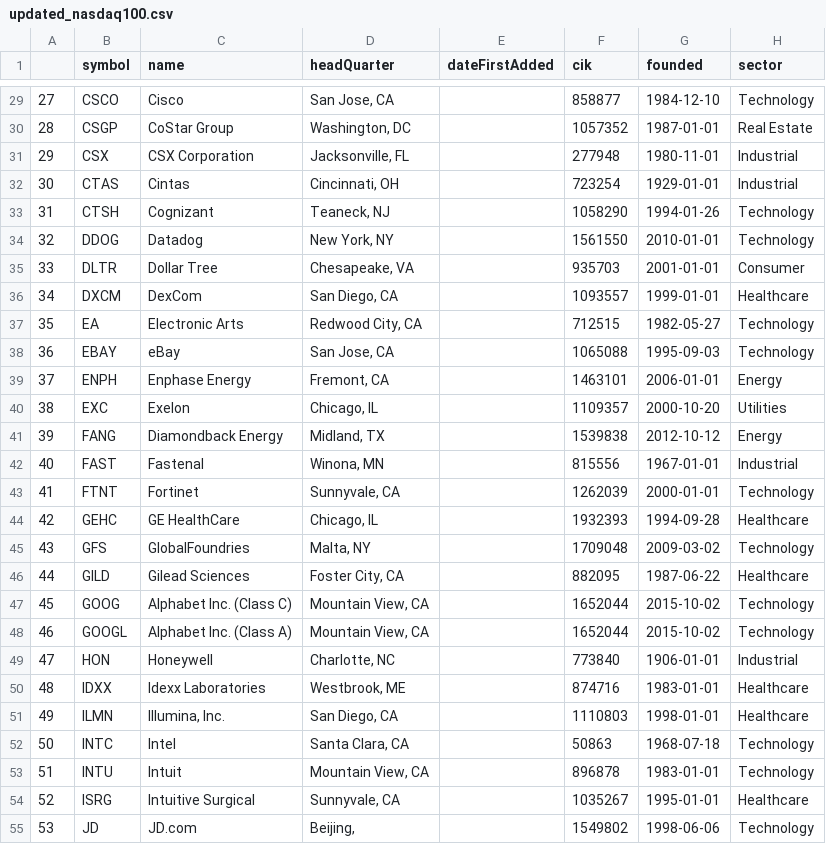
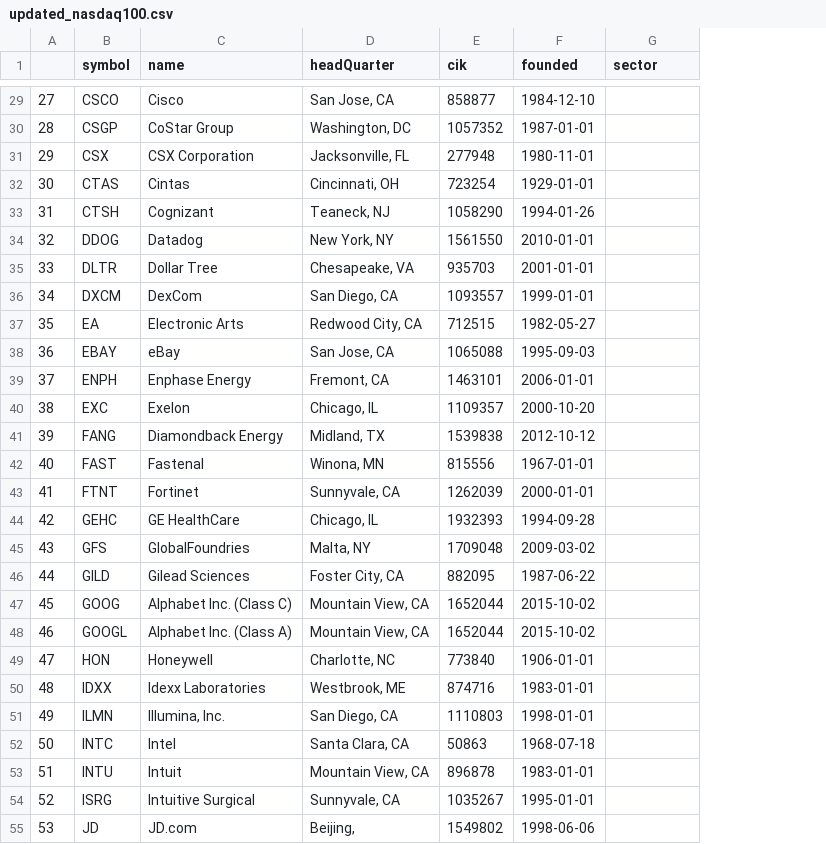
Before and after one commit to aurorachilles/Stock-Market-with-OpenAI, a CSV file: res/updated_nasdaq100.csv, drawn as a sheet; only a part is shown, gaps mark what is left out; removed rows and columns are numbered as before the commit, all else as after; the diff covers the shown part only; the diff names each change by its address in the sheet, - before the commit and + after, or states it on an @@ line.

```diff
--- a/res/updated_nasdaq100.csv
+++ b/res/updated_nasdaq100.csv
-column E (dateFirstAdded), empty
-G29 (sector): Technology
+G29 (sector): (empty)
-G30 (sector): Real Estate
+G30 (sector): (empty)
-G31:G32 (sector): Industrial
+G31:G32 (sector): (empty)
-G33:G34 (sector): Technology
+G33:G34 (sector): (empty)
-G35 (sector): Consumer
+G35 (sector): (empty)
-G36 (sector): Healthcare
+G36 (sector): (empty)
-G37:G38 (sector): Technology
+G37:G38 (sector): (empty)
-G39 (sector): Energy
+G39 (sector): (empty)
-G40 (sector): Utilities
+G40 (sector): (empty)
-G41 (sector): Energy
+G41 (sector): (empty)
-G42 (sector): Industrial
+G42 (sector): (empty)
-G43 (sector): Technology
+G43 (sector): (empty)
-G44 (sector): Healthcare
+G44 (sector): (empty)
-G45 (sector): Technology
+G45 (sector): (empty)
-G46 (sector): Healthcare
+G46 (sector): (empty)
-G47:G48 (sector): Technology
+G47:G48 (sector): (empty)
-G49 (sector): Industrial
+G49 (sector): (empty)
-G50:G51 (sector): Healthcare
+G50:G51 (sector): (empty)
-G52:G53 (sector): Technology
+G52:G53 (sector): (empty)
-G54 (sector): Healthcare
+G54 (sector): (empty)
-G55 (sector): Technology
+G55 (sector): (empty)
```
Also changed, not shown: 74 edited cells elsewhere in this file, 1 other file.
